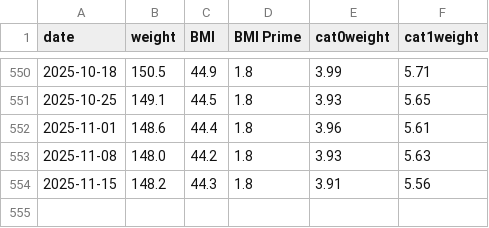
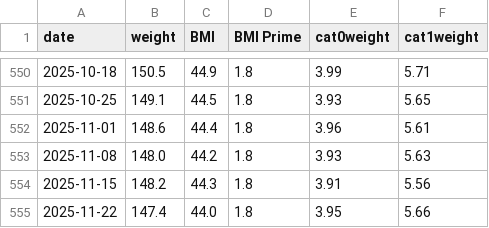
Before and after one commit to kbaikov/kbaikov.github.io, a CSV file: weight/result.csv, drawn as a sheet; only a part is shown, gaps mark what is left out.

Commit message:
Update result

```diff
--- a/weight/result.csv
+++ b/weight/result.csv
@@ -554 +554,2 @@ date,weight,BMI,BMI Prime,cat0weight,cat1weight
 2025-11-15,148.2,44.3,1.8,3.91,5.56
+2025-11-22,147.4,44.0,1.8,3.95,5.66
```
